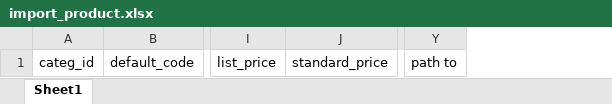
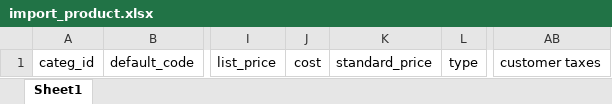
Before and after one commit to apcball/Project1, an Excel workbook: Data_file/import_product.xlsx, sheet Sheet1, drawn as a sheet; only a part is shown, gaps mark what is left out; values as stored, in another font and other column widths than the file's, no borders; removed rows and columns are numbered as before the commit, all else as after; the diff names each change by its address in the sheet, - before the commit and + after, or states it on an @@ line.

```diff
--- a/Data_file/import_product.xlsx (sheet Sheet1)
+++ b/Data_file/import_product.xlsx (sheet Sheet1)
+column J, row 1: cost
+column L, row 1: type
-column Y, row 1: path to
+column AB, row 1: customer taxes
```
Also changed, not shown: 1 other file.
